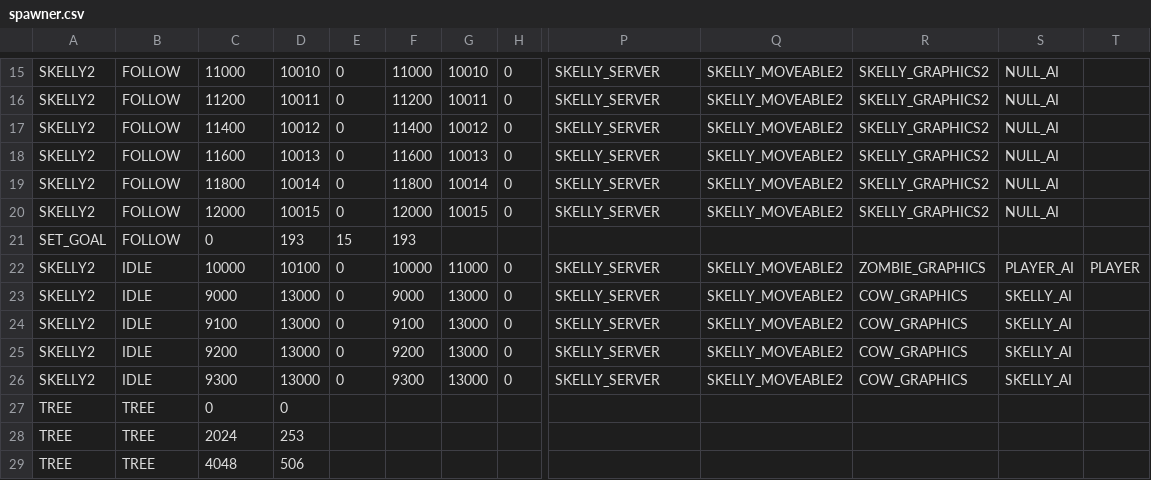
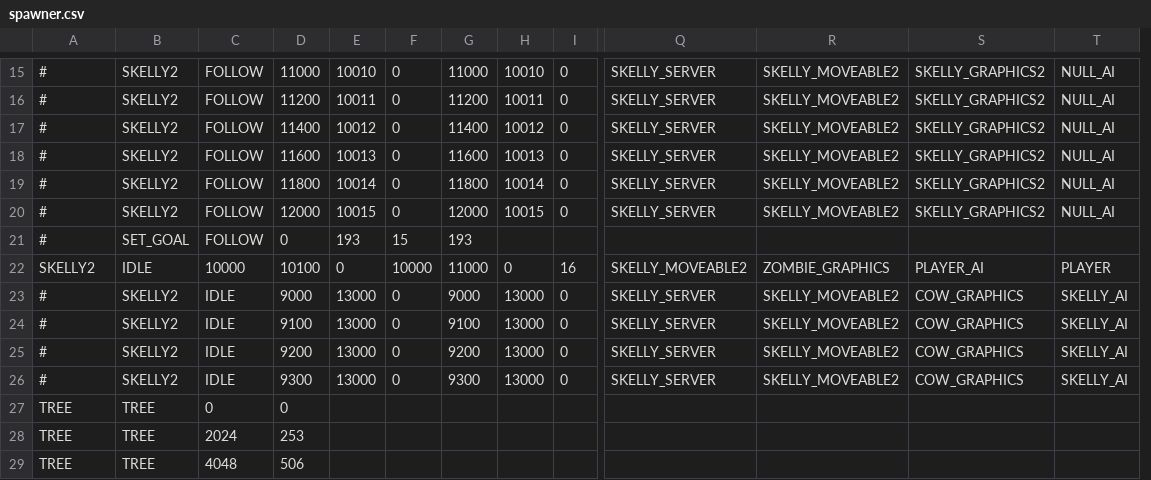
Before and after one commit to BostonBrooks/Spaghetti_Graveyard_Zero_2026, a CSV file: games/game0/maps/systems_test/entity_spawner/spawner.csv, drawn as a sheet; only a part is shown, gaps mark what is left out; removed rows and columns are numbered as before the commit, all else as after; rows hold the shown columns only; the diff covers the shown part only; the diff names each change by its address in the sheet, - before the commit and + after, or states it on an @@ line.

```diff
--- a/games/game0/maps/systems_test/entity_spawner/spawner.csv
+++ b/games/game0/maps/systems_test/entity_spawner/spawner.csv
+column E, rows 15-20: 10010 | 10011 | 10012 | 10013 | 10014 | 10015; rows 23-26: all 13000
-column T, empty
-A15:A20: SKELLY2
+A15:A20: #
-B15:B20: FOLLOW
+B15:B20: SKELLY2
-C15: 11000
+C15: FOLLOW
-D15: 10010
+D15: 11000
-C16: 11200
+C16: FOLLOW
-D16: 10011
+D16: 11200
-C17: 11400
+C17: FOLLOW
-D17: 10012
+D17: 11400
-C18: 11600
+C18: FOLLOW
-D18: 10013
+D18: 11600
-C19: 11800
+C19: FOLLOW
-D19: 10014
+D19: 11800
-C20: 12000
+C20: FOLLOW
-D20: 10015
+D20: 12000
-row 21: SET_GOAL | FOLLOW | 0 | 193 | 15 | 193
-row 22: SKELLY2 | IDLE | 10000 | 10100 | 0 | 10000 | 11000 | 0 | SKELLY_SERVER | SKELLY_MOVEABLE2 | ZOMBIE_GRAPHICS | PLAYER_AI | PLAYER
+row 21: # | SET_GOAL | FOLLOW | 0 | 193 | 15 | 193
+row 22: SKELLY2 | IDLE | 10000 | 10100 | 0 | 10000 | 11000 | 0 | 16 | SKELLY_MOVEABLE2 | ZOMBIE_GRAPHICS | PLAYER_AI | PLAYER
-A23:A26: SKELLY2
+A23:A26: #
-B23:B26: IDLE
+B23:B26: SKELLY2
-C23: 9000
+C23: IDLE
-D23: 13000
+D23: 9000
-C24: 9100
+C24: IDLE
-D24: 13000
+D24: 9100
-C25: 9200
+C25: IDLE
-D25: 13000
+D25: 9200
-C26: 9300
+C26: IDLE
-D26: 13000
+D26: 9300
```
Also changed, not shown: 47 edited cells elsewhere in this file, 5 other files.
